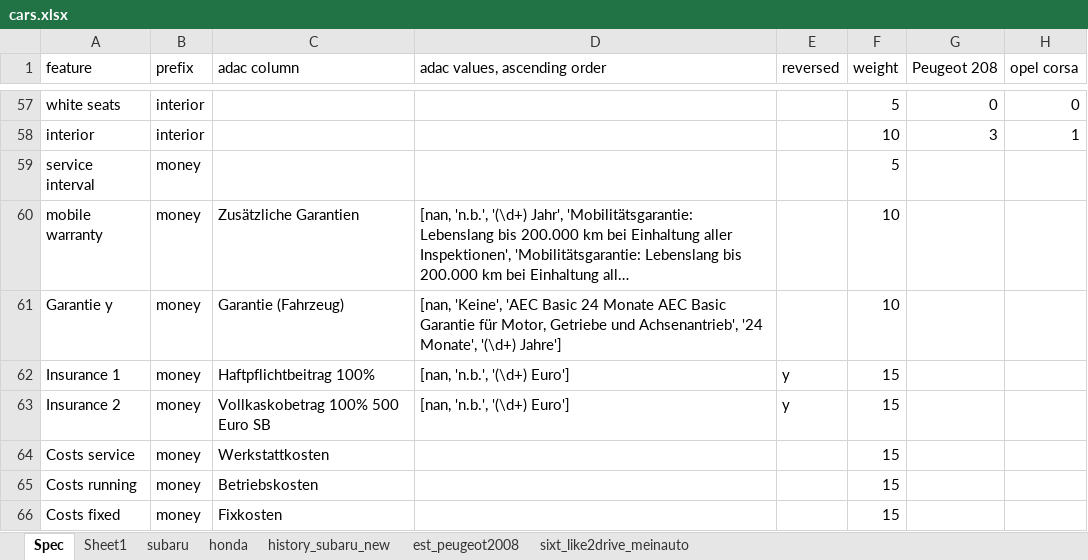
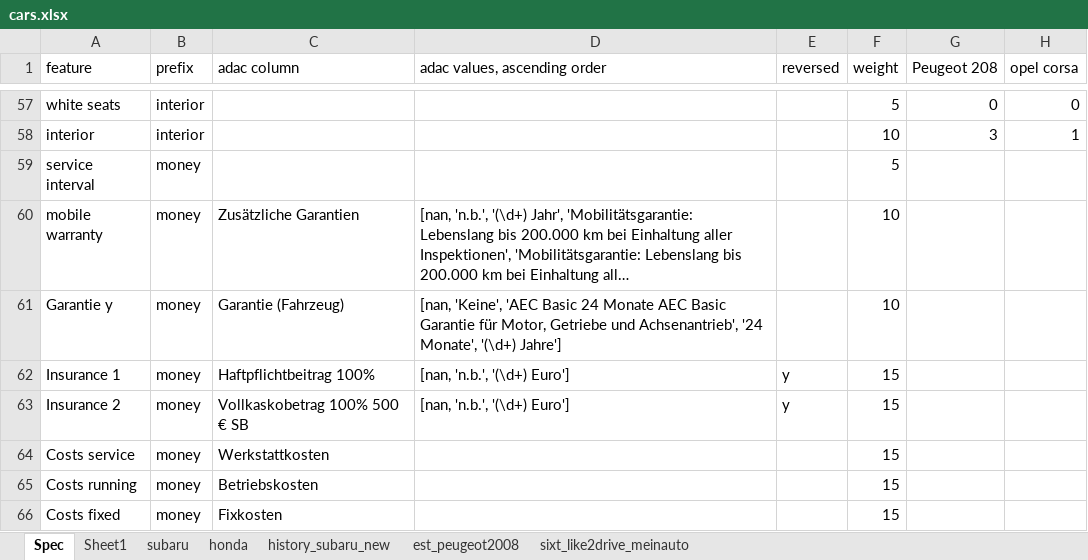
Before and after one commit to kirillstrelkov/playground, an Excel workbook: auto/adac/best_car/cars.xlsx, sheet Spec, drawn as a sheet; only a part is shown, gaps mark what is left out; long unchanged cells end in …; values as stored, in another font and other column widths than the file's, no borders; charts and pictures not drawn; the diff names each change by its address in the sheet, - before the commit and + after, or states it on an @@ line.

Commit message:
adac best car update to latest data

```diff
--- a/auto/adac/best_car/cars.xlsx (sheet Spec)
+++ b/auto/adac/best_car/cars.xlsx (sheet Spec)
-C63 (adac column): Vollkaskobetrag 100% 500 Euro SB
+C63 (adac column): Vollkaskobetrag 100% 500 € SB
```
Also changed, not shown: 2 other files.
